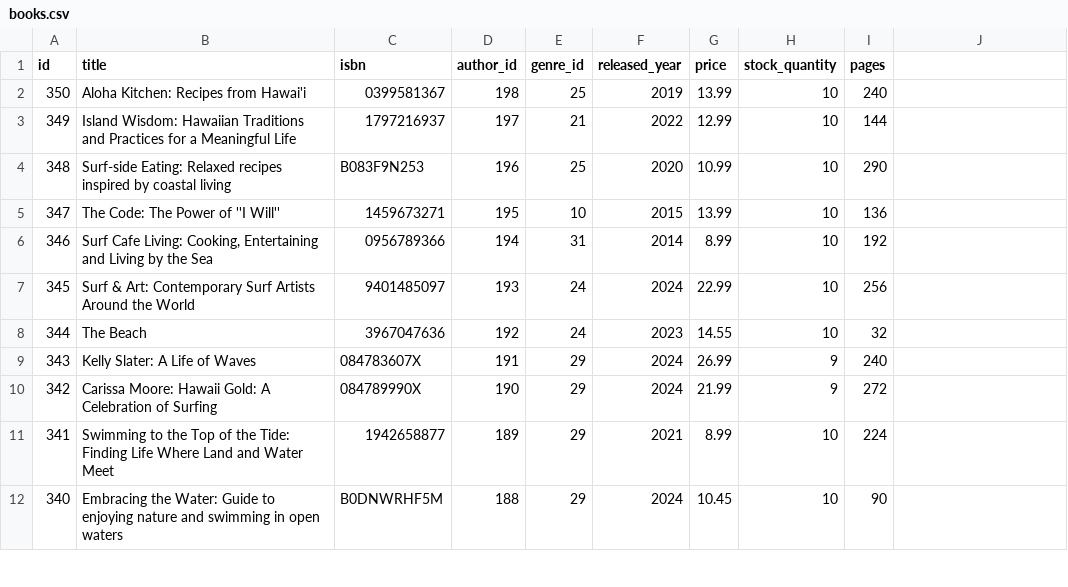
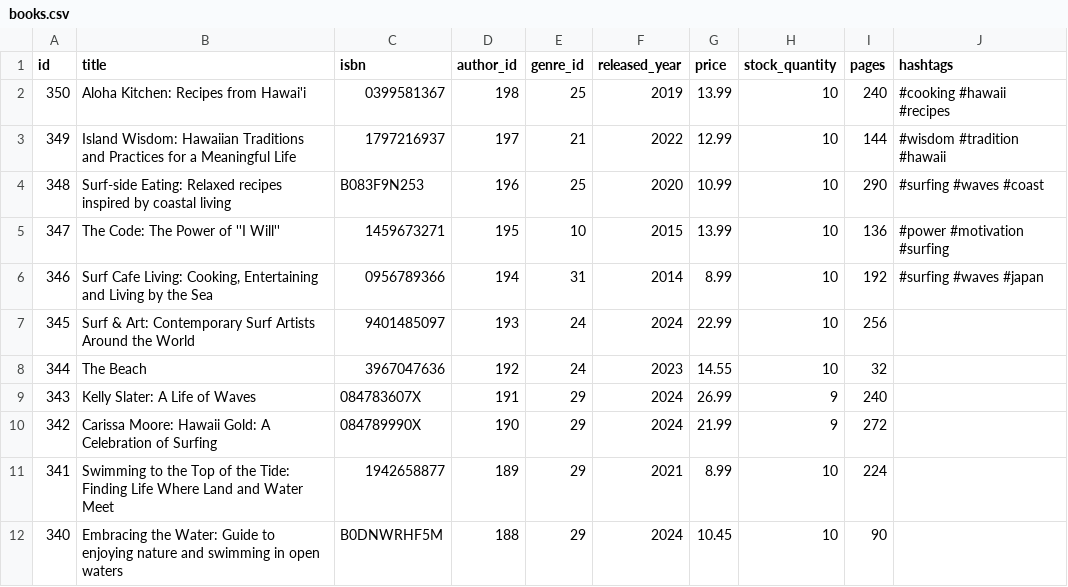
Before and after one commit to UlrikeDetective/code, a CSV file: SQL/PostGre/book_data/data/books.csv, drawn as a sheet; only a part is shown.

Commit message:
books - hashtags

```diff
--- a/SQL/PostGre/book_data/data/books.csv
+++ b/SQL/PostGre/book_data/data/books.csv
@@ -1,7 +1,7 @@
-"id","title","isbn","author_id","genre_id","released_year","price","stock_quantity","pages"
-350,"Aloha Kitchen: Recipes from Hawai'i ","0399581367",198,25,2019,13.99,10,240
-349,"Island Wisdom: Hawaiian Traditions and Practices for a Meaningful Life","1797216937",197,21,2022,12.99,10,144
-348,"Surf-side Eating: Relaxed recipes inspired by coastal living","B083F9N253",196,25,2020,10.99,10,290
-347,"The Code: The Power of ''I Will''","1459673271",195,10,2015,13.99,10,136
-346,"Surf Cafe Living: Cooking, Entertaining and Living by the Sea","0956789366",194,31,2014,8.99,10,192
+"id","title","isbn","author_id","genre_id","released_year","price","stock_quantity","pages","hashtags"
+350,"Aloha Kitchen: Recipes from Hawai'i ","0399581367",198,25,2019,13.99,10,240,"#cooking #hawaii #recipes"
+349,"Island Wisdom: Hawaiian Traditions and Practices for a Meaningful Life","1797216937",197,21,2022,12.99,10,144,"#wisdom #tradition #hawaii"
+348,"Surf-side Eating: Relaxed recipes inspired by coastal living","B083F9N253",196,25,2020,10.99,10,290,"#surfing #waves #coast"
+347,"The Code: The Power of ''I Will''","1459673271",195,10,2015,13.99,10,136,"#power #motivation #surfing"
+346,"Surf Cafe Living: Cooking, Entertaining and Living by the Sea","0956789366",194,31,2014,8.99,10,192,"#surfing #waves #japan"
 345,"Surf & Art: Contemporary Surf Artists Around the World ","9401485097",193,24,2024,22.99,10,256
```
Also changed, not shown: 7 other files.
